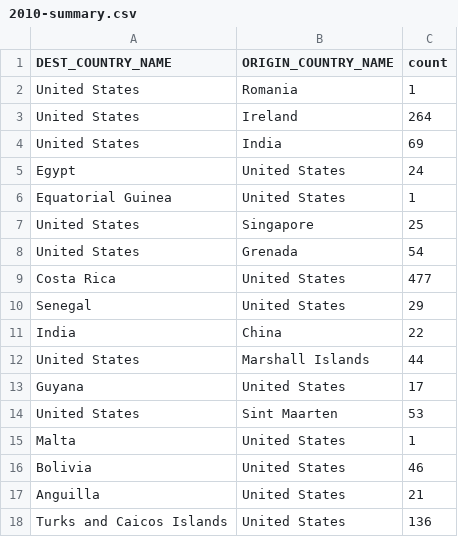
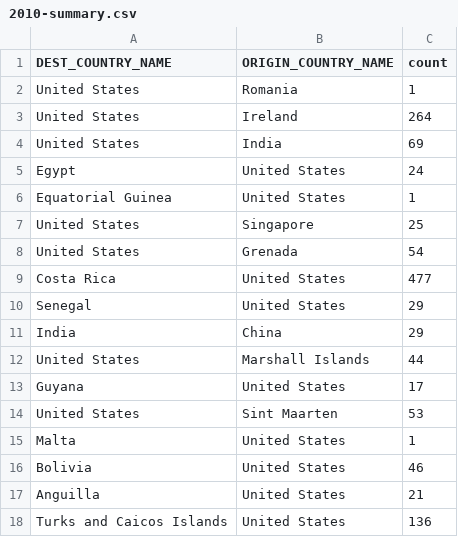
Before and after one commit to rahulaggarwaltrainer1984/azure-databricks-tata-technologies, a CSV file: Data/flight-csv/2010-summary.csv, drawn as a sheet; only a part is shown.

Commit message:
changed data

```diff
--- a/Data/flight-csv/2010-summary.csv
+++ b/Data/flight-csv/2010-summary.csv
@@ -10,3 +10,3 @@ Costa Rica,United States,477
 Senegal,United States,29
-India,China,22
+India,China,29
 United States,Marshall Islands,44
```
